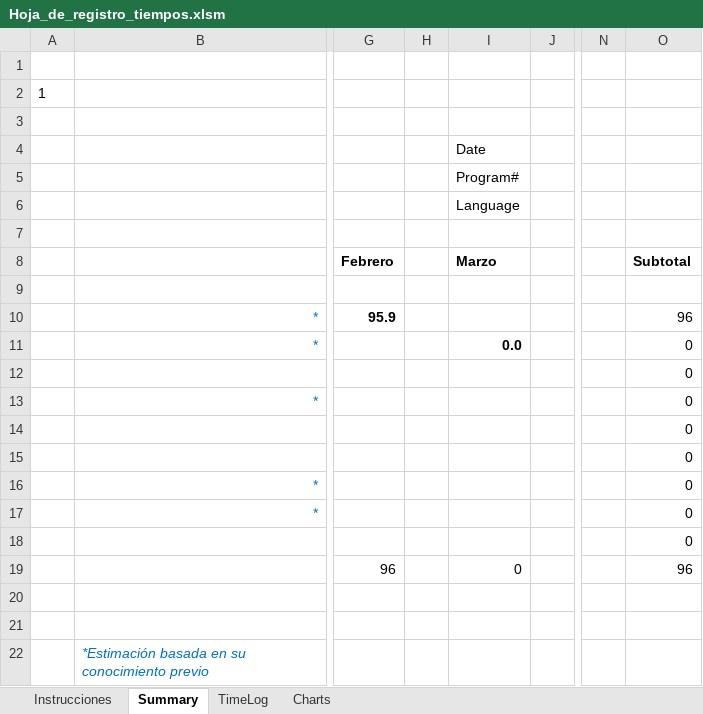
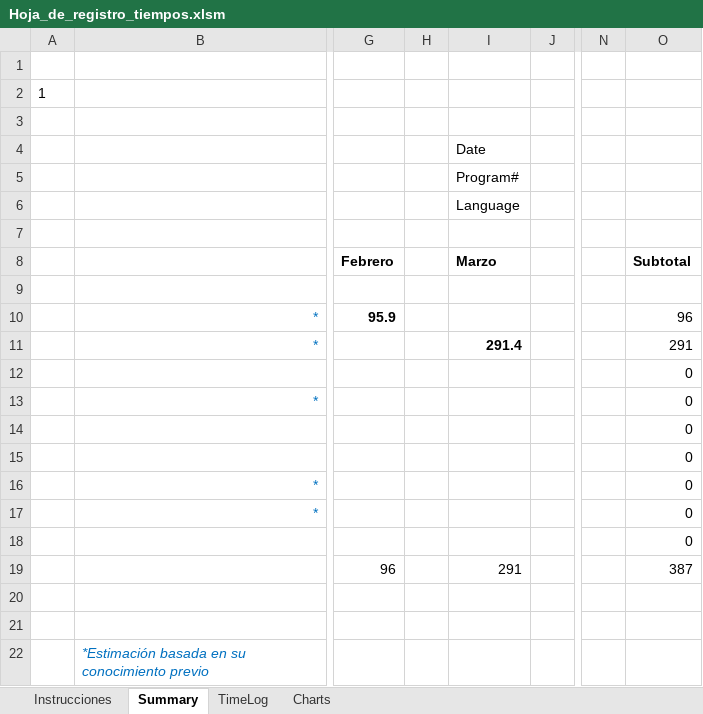
Before and after one commit to missaelx/Sistema-de-gesti-n-AREDEspacio, an Excel workbook: PSPs/Miguel/Hoja_de_registro_tiempos.xlsm, sheet Summary, drawn as a sheet; only a part is shown, gaps mark what is left out; values as stored, in another font and other column widths than the file's, no borders; charts and pictures not drawn; the diff names each change by its address in the sheet, - before the commit and + after, or states it on an @@ line.

```diff
--- a/PSPs/Miguel/Hoja_de_registro_tiempos.xlsm (sheet Summary)
+++ b/PSPs/Miguel/Hoja_de_registro_tiempos.xlsm (sheet Summary)
-I11 (Date): 0.0
+I11 (Date): 291.4
-O11: 0
+O11: 291
-I19 (Date): 0
+I19 (Date): 291
-O19: 96
+O19: 387
```
Also changed, not shown: sheet TimeLog, 4 other files.
